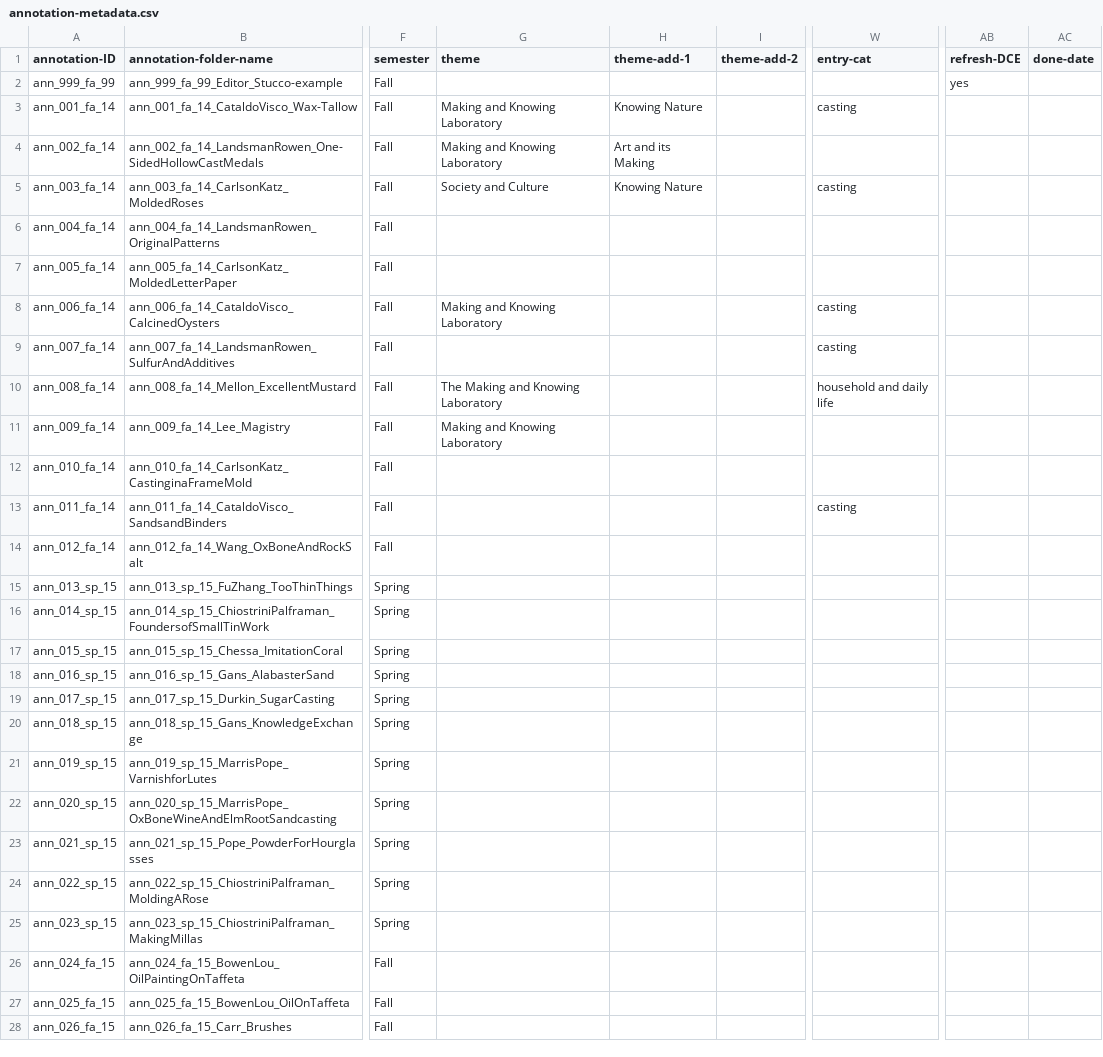
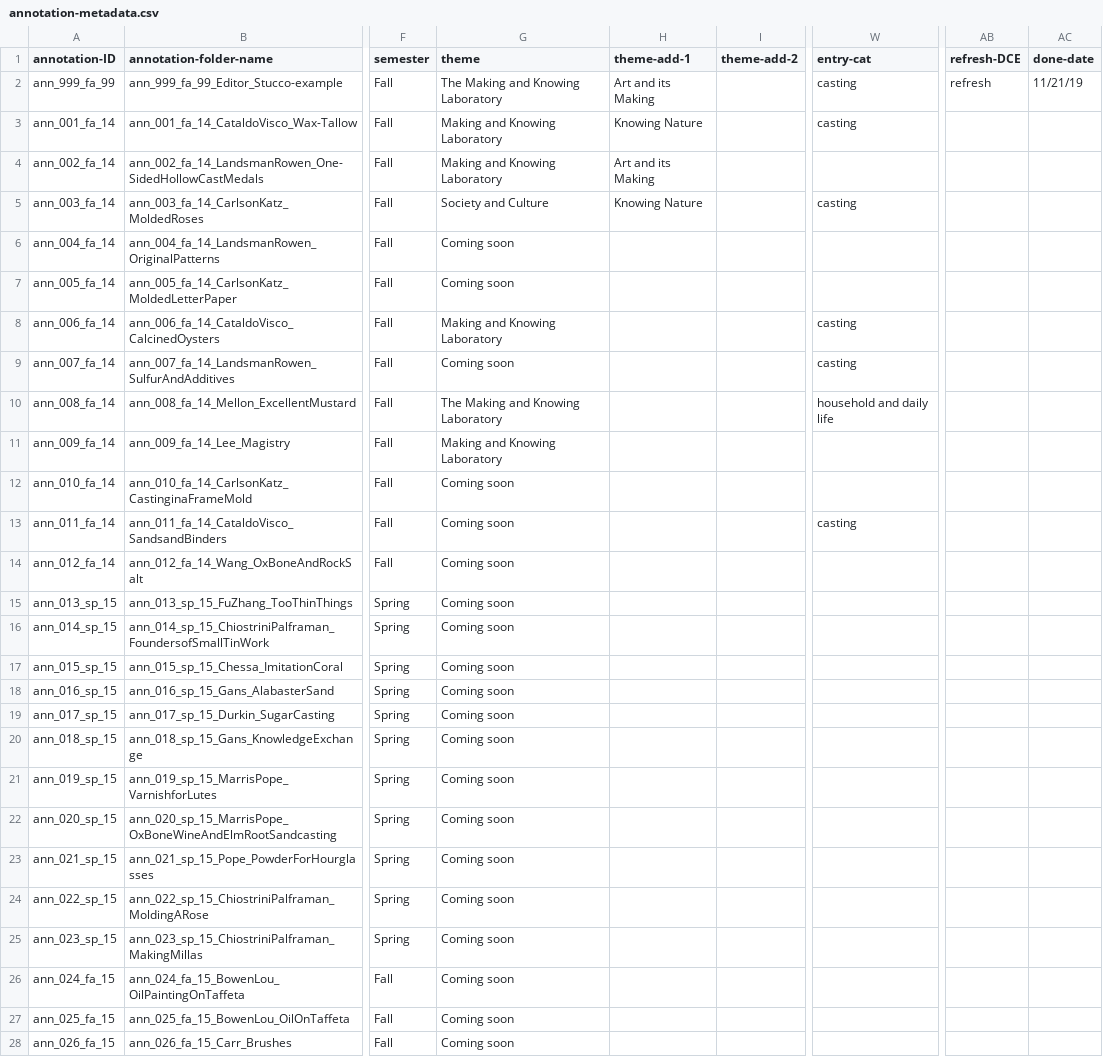
Before and after one commit to cu-mkp/m-k-manuscript-data, a CSV file: metadata/annotation-metadata.csv, drawn as a sheet; only a part is shown, gaps mark what is left out; the diff covers the shown part only; the diff names each change by its address in the sheet, - before the commit and + after, or states it on an @@ line.

```diff
--- a/metadata/annotation-metadata.csv
+++ b/metadata/annotation-metadata.csv
-G2 (theme): (empty)
+G2 (theme): The Making and Knowing Laboratory
-H2 (theme-add-1): (empty)
+H2 (theme-add-1): Art and its Making
-W2 (entry-cat): (empty)
+W2 (entry-cat): casting
-AB2 (refresh-DCE): yes
+AB2 (refresh-DCE): refresh
-AC2 (done-date): (empty)
+AC2 (done-date): 11/21/19
-G6:G7 (theme): (empty)
+G6:G7 (theme): Coming soon
-G9 (theme): (empty)
+G9 (theme): Coming soon
-G12:G28 (theme): (empty)
+G12:G28 (theme): Coming soon
```
Also changed, not shown: 43 edited cells elsewhere in this file.
